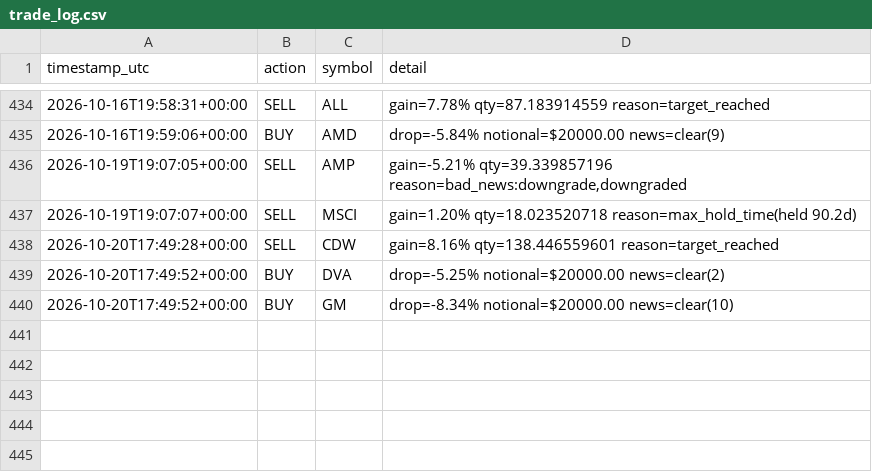
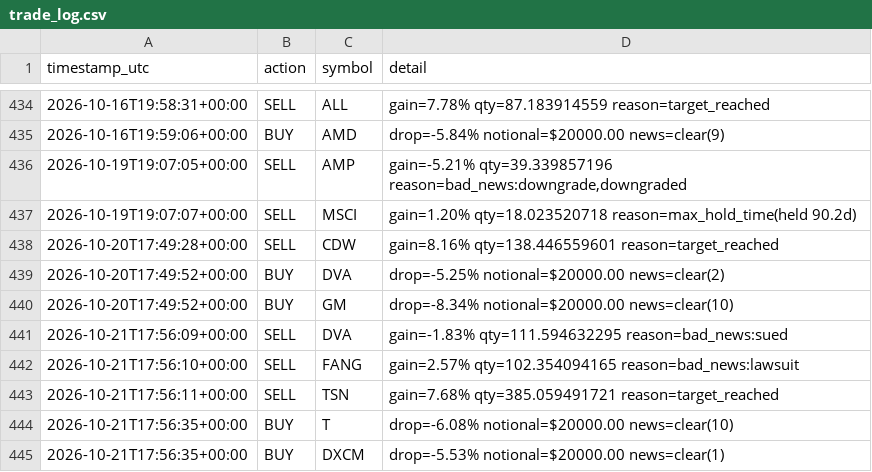
Before and after one commit to titomotta3/dip-recover-trading-bot, a CSV file: trade_log.csv, drawn as a sheet; only a part is shown, gaps mark what is left out; the diff names each change by its address in the sheet, - before the commit and + after, or states it on an @@ line.

```diff
--- a/trade_log.csv
+++ b/trade_log.csv
+row 441: 2026-10-21T17:56:09+00:00 | SELL | DVA | gain=-1.83% qty=111.594632295 reason=bad_news:sued
+row 442: 2026-10-21T17:56:10+00:00 | SELL | FANG | gain=2.57% qty=102.354094165 reason=bad_news:lawsuit
+row 443: 2026-10-21T17:56:11+00:00 | SELL | TSN | gain=7.68% qty=385.059491721 reason=target_reached
+row 444: 2026-10-21T17:56:35+00:00 | BUY | T | drop=-6.08% notional=$20000.00 news=clear(10)
+row 445: 2026-10-21T17:56:35+00:00 | BUY | DXCM | drop=-5.53% notional=$20000.00 news=clear(1)
```
Also changed, not shown: equity_history.csv, spy_benchmark.csv, 3 other files.
